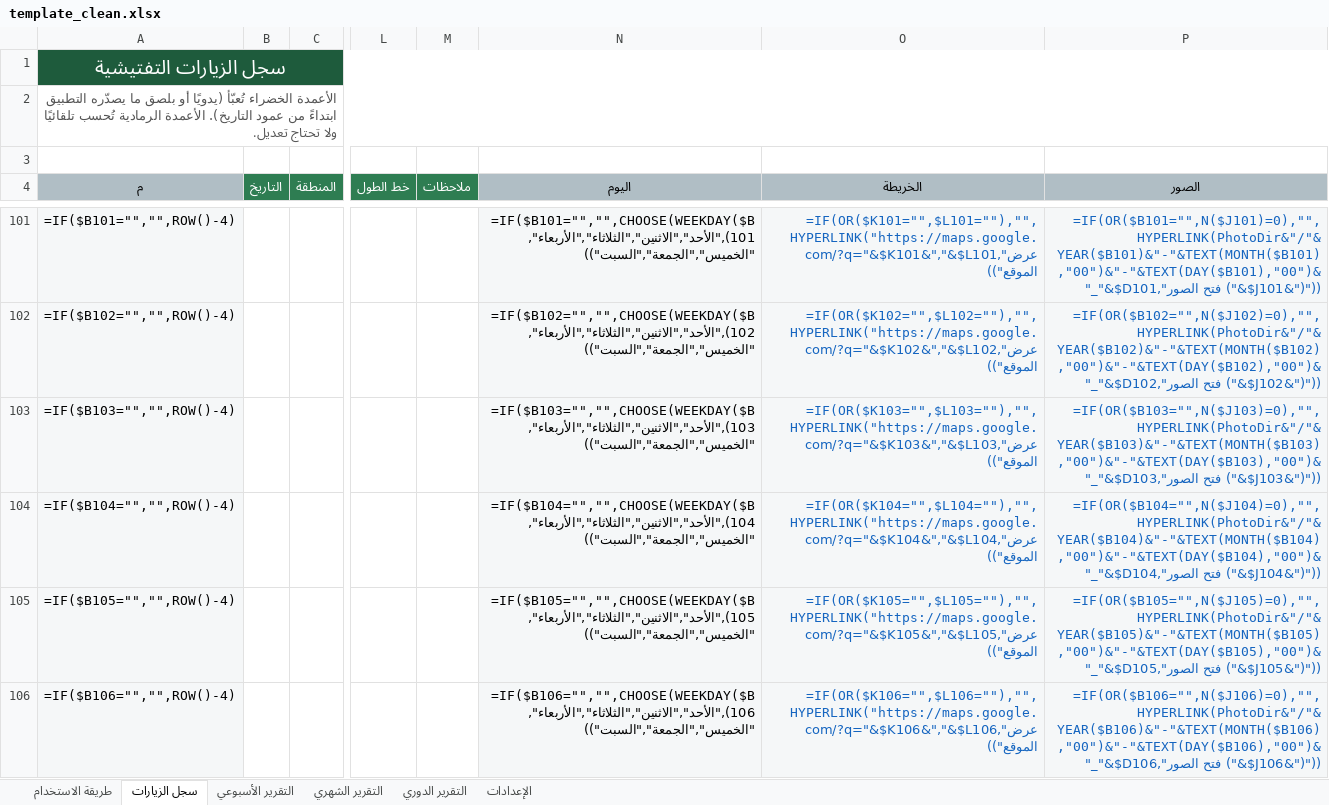
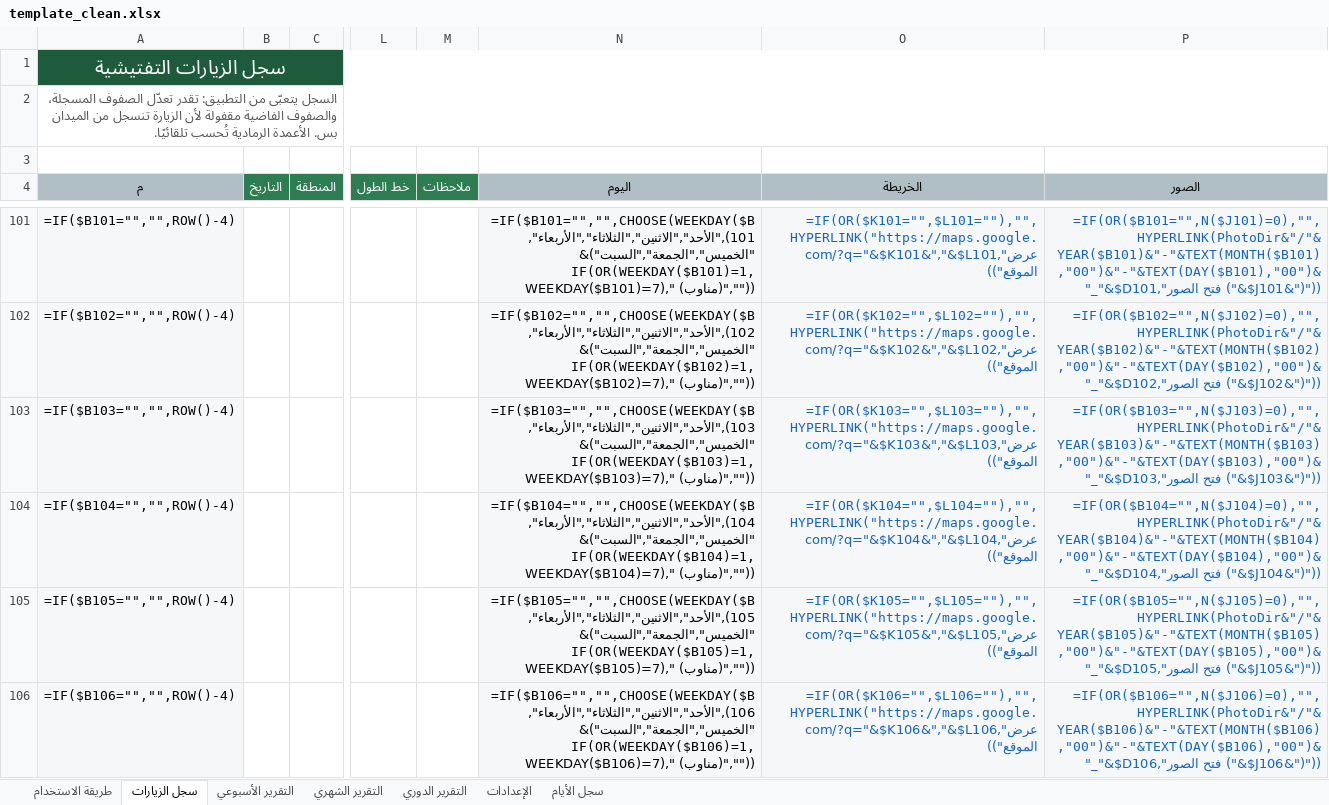
Before and after one commit to jasim1896-ops/daftar-tafteesh, an Excel workbook: excel/template_clean.xlsx, sheet سجل الزيارات, drawn as a sheet; only a part is shown, gaps mark what is left out; values as stored, in another font and other column widths than the file's, no borders; formulas without a stored value are shown as written; conditional formats not drawn; the diff covers the shown part only; the diff names each change by its address in the sheet, - before the commit and + after, or states it on an @@ line.

```diff
--- a/excel/template_clean.xlsx (sheet سجل الزيارات)
+++ b/excel/template_clean.xlsx (sheet سجل الزيارات)
+sheet tab: سجل الأيام
-A2 (م): الأعمدة الخضراء تُعبّأ (يدويًا أو بلصق ما يصدّره التطبيق ابتداءً من عمود التاريخ). الأعمدة الرمادية تُحسب تلقائيًا ولا تحتاج تعديل.
+A2 (م): السجل يتعبّى من التطبيق: تقدر تعدّل الصفوف المسجلة، والصفوف الفاضية مقفولة لأن الزيارة تنسجل من الميدان بس. الأعمدة الرمادية تُحسب تلقائيًا.
-N101 (اليوم): =IF($B101="","",CHOOSE(WEEKDAY($B101),"الأحد","الاثنين","الثلاثاء","الأربعاء","الخميس","الجمعة","السبت"))
+N101 (اليوم): =IF($B101="","",CHOOSE(WEEKDAY($B101),"الأحد","الاثنين","الثلاثاء","الأربعاء","الخميس","الجمعة","السبت")&IF(OR(WEEKDAY($B101)=1,WEEKDAY($B101)=7)," (مناوب)",""))
-N102 (اليوم): =IF($B102="","",CHOOSE(WEEKDAY($B102),"الأحد","الاثنين","الثلاثاء","الأربعاء","الخميس","الجمعة","السبت"))
+N102 (اليوم): =IF($B102="","",CHOOSE(WEEKDAY($B102),"الأحد","الاثنين","الثلاثاء","الأربعاء","الخميس","الجمعة","السبت")&IF(OR(WEEKDAY($B102)=1,WEEKDAY($B102)=7)," (مناوب)",""))
-N103 (اليوم): =IF($B103="","",CHOOSE(WEEKDAY($B103),"الأحد","الاثنين","الثلاثاء","الأربعاء","الخميس","الجمعة","السبت"))
+N103 (اليوم): =IF($B103="","",CHOOSE(WEEKDAY($B103),"الأحد","الاثنين","الثلاثاء","الأربعاء","الخميس","الجمعة","السبت")&IF(OR(WEEKDAY($B103)=1,WEEKDAY($B103)=7)," (مناوب)",""))
-N104 (اليوم): =IF($B104="","",CHOOSE(WEEKDAY($B104),"الأحد","الاثنين","الثلاثاء","الأربعاء","الخميس","الجمعة","السبت"))
+N104 (اليوم): =IF($B104="","",CHOOSE(WEEKDAY($B104),"الأحد","الاثنين","الثلاثاء","الأربعاء","الخميس","الجمعة","السبت")&IF(OR(WEEKDAY($B104)=1,WEEKDAY($B104)=7)," (مناوب)",""))
-N105 (اليوم): =IF($B105="","",CHOOSE(WEEKDAY($B105),"الأحد","الاثنين","الثلاثاء","الأربعاء","الخميس","الجمعة","السبت"))
+N105 (اليوم): =IF($B105="","",CHOOSE(WEEKDAY($B105),"الأحد","الاثنين","الثلاثاء","الأربعاء","الخميس","الجمعة","السبت")&IF(OR(WEEKDAY($B105)=1,WEEKDAY($B105)=7)," (مناوب)",""))
-N106 (اليوم): =IF($B106="","",CHOOSE(WEEKDAY($B106),"الأحد","الاثنين","الثلاثاء","الأربعاء","الخميس","الجمعة","السبت"))
+N106 (اليوم): =IF($B106="","",CHOOSE(WEEKDAY($B106),"الأحد","الاثنين","الثلاثاء","الأربعاء","الخميس","الجمعة","السبت")&IF(OR(WEEKDAY($B106)=1,WEEKDAY($B106)=7)," (مناوب)",""))
```
Also changed, not shown: 1494 edited cells elsewhere in this sheet, sheet التقرير الأسبوعي, sheet طريقة الاستخدام, 4 other files.
